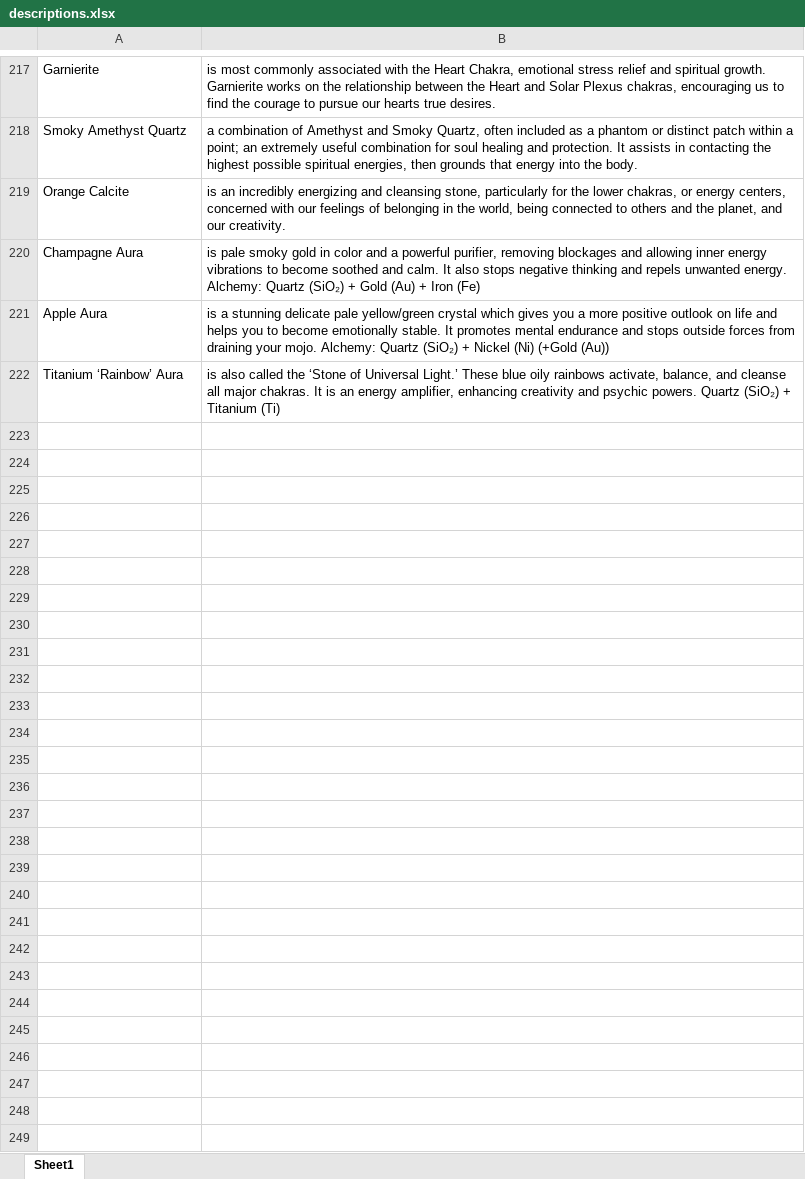
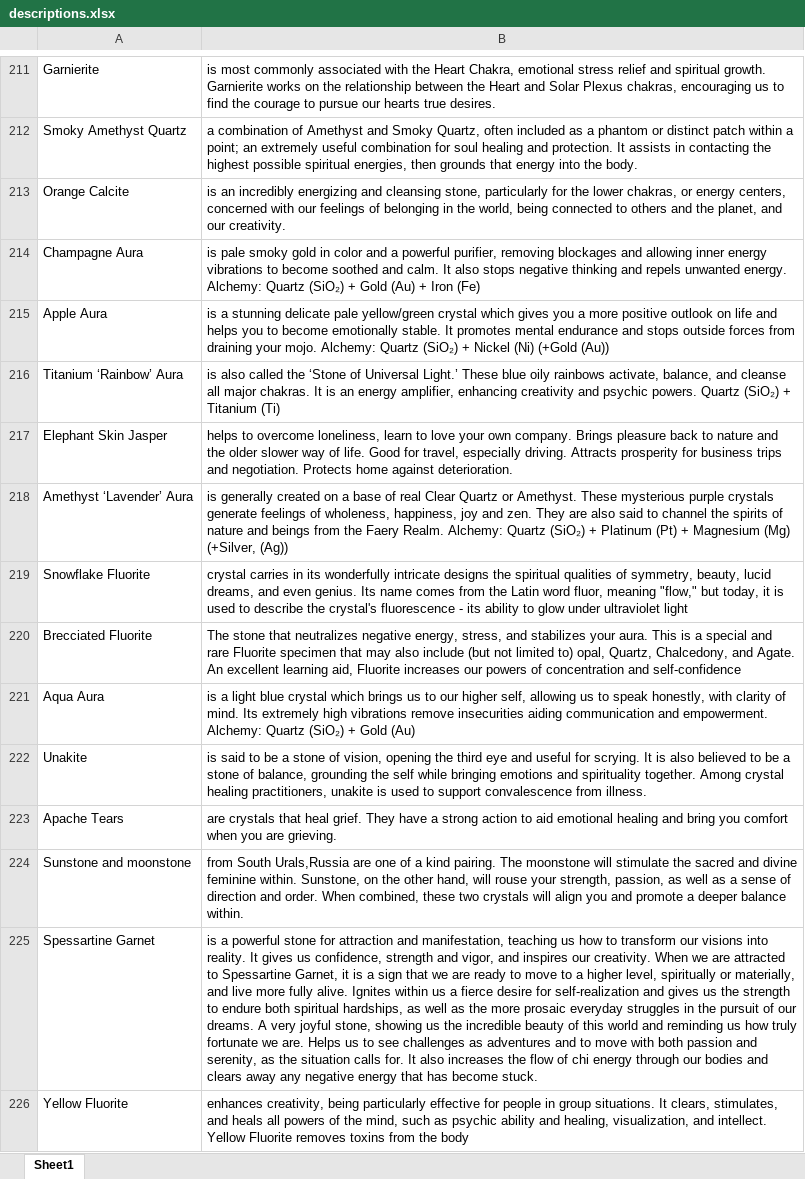
Before and after one commit to patrick-rodriguez/nb-printer, an Excel workbook: descriptions.xlsx, sheet Sheet1, drawn as a sheet; only a part is shown, gaps mark what is left out; values as stored, in another font and other column widths than the file's, no borders; the diff covers the shown part only; the diff names each change by its address in the sheet, - before the commit and + after, or states it on an @@ line.

```diff
--- a/descriptions.xlsx (sheet Sheet1)
+++ b/descriptions.xlsx (sheet Sheet1)
+row 217: Elephant Skin Jasper | helps to overcome loneliness, learn to love your own company. Brings pleasure back to nature and the older slower way of life. Good for travel, especially driving. Attracts prosperity for business trips and negotiation. Protects home against deterioration.
+row 218: Amethyst ‘Lavender’ Aura | is generally created on a base of real Clear Quartz or Amethyst. These mysterious purple crystals generate feelings of wholeness, happiness, joy and zen. They are also said to channel the spirits of nature and beings from the Faery Realm. Alchemy: Quartz (SiO₂) + Platinum (Pt) + Magnesium (Mg) (+Silver, (Ag))
+row 219: Snowflake Fluorite | crystal carries in its wonderfully intricate designs the spiritual qualities of symmetry, beauty, lucid dreams, and even genius. Its name comes from the Latin word fluor, meaning "flow," but today, it is used to describe the crystal's fluorescence - its ability to glow under ultraviolet light
+row 220: Brecciated Fluorite | The stone that neutralizes negative energy, stress, and stabilizes your aura. This is a special and rare Fluorite specimen that may also include (but not limited to) opal, Quartz, Chalcedony, and Agate. An excellent learning aid, Fluorite increases our powers of concentration and self-confidence
+row 221: Aqua Aura | is a light blue crystal which brings us to our higher self, allowing us to speak honestly, with clarity of mind. Its extremely high vibrations remove insecurities aiding communication and empowerment. Alchemy: Quartz (SiO₂) + Gold (Au)
+row 222: Unakite | is said to be a stone of vision, opening the third eye and useful for scrying. It is also believed to be a stone of balance, grounding the self while bringing emotions and spirituality together. Among crystal healing practitioners, unakite is used to support convalescence from illness.
+row 223: Apache Tears | are crystals that heal grief. They have a strong action to aid emotional healing and bring you comfort when you are grieving.
+row 224: Sunstone and moonstone | from South Urals,Russia are one of a kind pairing. The moonstone will stimulate the sacred and divine feminine within. Sunstone, on the other hand, will rouse your strength, passion, as well as a sense of direction and order. When combined, these two crystals will align you and promote a deeper balance within.
+row 225: Spessartine Garnet | is a powerful stone for attraction and manifestation, teaching us how to transform our visions into reality. It gives us confidence, strength and vigor, and inspires our creativity. When we are attracted to Spessartine Garnet, it is a sign that we are ready to move to a higher level, spiritually or materially, and live more fully alive. Ignites within us a fierce desire for self-realization and gives us the strength to endure both spiritual hardships, as well as the more prosaic everyday struggles in the pursuit of our dreams. A very joyful stone, showing us the incredible beauty of this world and reminding us how truly fortunate we are. Helps us to see challenges as adventures and to move with both passion and serenity, as the situation calls for. It also increases the flow of chi energy through our bodies and clears away any negative energy that has become stuck.
+row 226: Yellow Fluorite | enhances creativity, being particularly effective for people in group situations. It clears, stimulates, and heals all powers of the mind, such as psychic ability and healing, visualization, and intellect. Yellow Fluorite removes toxins from the body
```
Also changed, not shown: 80 added rows and 6 removed rows elsewhere in this sheet, 1 other file.
